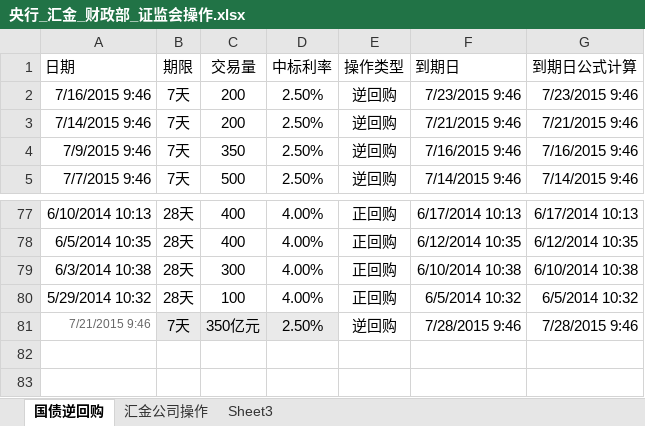
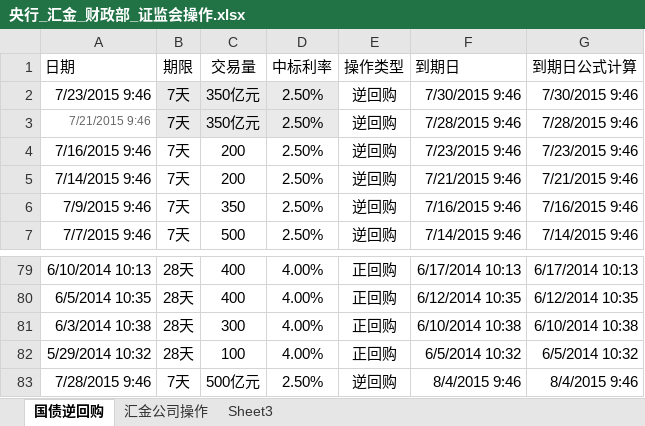
Before and after one commit to jyltiger813/kettlejobs, an Excel workbook: sse/综合数据分析（天）/央行_汇金_财政部_证监会操作.xlsx, sheet 国债逆回购, drawn as a sheet; only a part is shown, gaps mark what is left out; values as stored, in another font and other column widths than the file's, no borders; addresses are those after the commit; the diff names each change by its address in the sheet, - before the commit and + after, or states it on an @@ line.

```diff
--- a/sse/综合数据分析（天）/央行_汇金_财政部_证监会操作.xlsx (sheet 国债逆回购)
+++ b/sse/综合数据分析（天）/央行_汇金_财政部_证监会操作.xlsx (sheet 国债逆回购)
+row 2: 7/23/2015 9:46 | 7天 | 350亿元 | 2.50% | 逆回购 | 7/30/2015 9:46 | 7/30/2015 9:46
+row 3: 7/21/2015 9:46 | 7天 | 350亿元 | 2.50% | 逆回购 | 7/28/2015 9:46 | 7/28/2015 9:46
-A83 (日期): 7/21/2015 9:46
+A83 (日期): 7/28/2015 9:46
-A83 text colour: #666666
+A83 text colour: black, text size: larger
-B83:D83 fill: #EAEAEA
+B83:D83 fill: none
-C83 (交易量): 350亿元
+C83 (交易量): 500亿元
-F83 (到期日): 7/28/2015 9:46
+F83 (到期日): 8/4/2015 9:46
-G83 (到期日公式计算): 7/28/2015 9:46
+G83 (到期日公式计算): 8/4/2015 9:46
```
Also changed, not shown: formulas that keep their value, sse/综合数据分析（天）/etf规模.xlsx, sse/综合数据分析（天）/股市相关财经政策及国际利率_融资保证金.xlsx, 18 other files.
